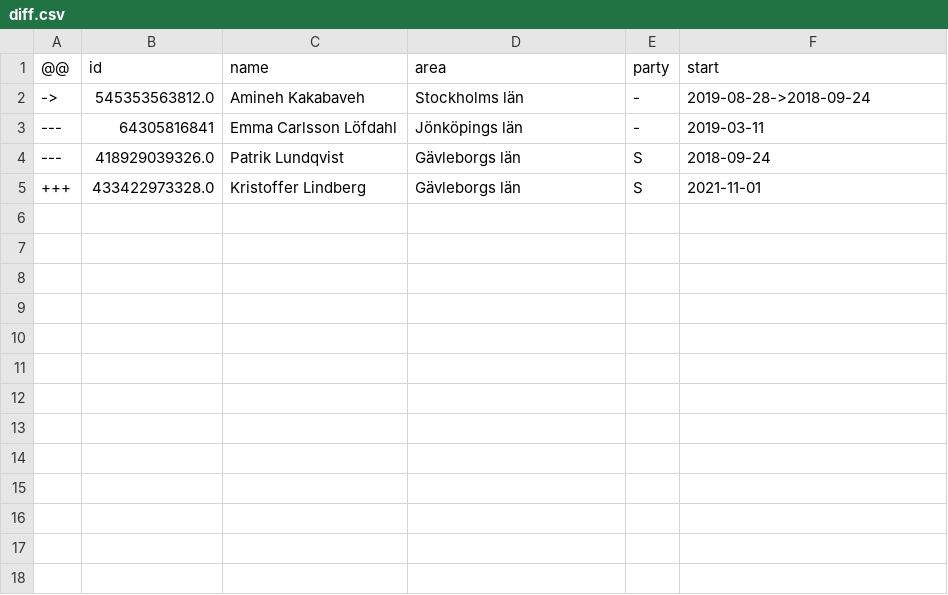
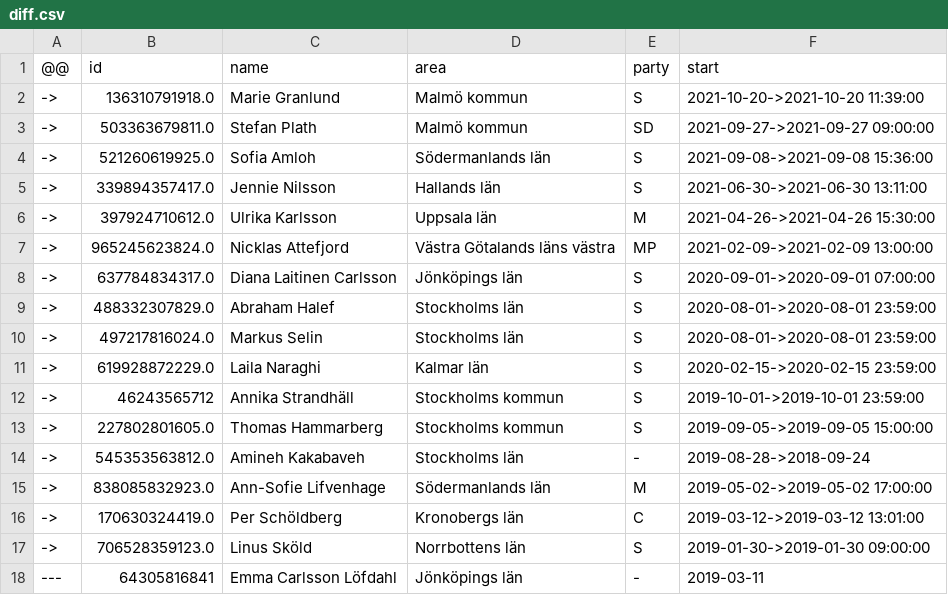
Before and after one commit to every-politician-scrapers/sweden-riksdag-api-current, a CSV file: data/diff.csv, drawn as a sheet; removed rows and columns are numbered as before the commit, all else as after; the diff names each change by its address in the sheet, - before the commit and + after, or states it on an @@ line.

```diff
--- a/data/diff.csv
+++ b/data/diff.csv
+row 2: -> | 136310791918.0 | Marie Granlund | Malmö kommun | S | 2021-10-20->2021-10-20 11:39:00
+row 3: -> | 503363679811.0 | Stefan Plath | Malmö kommun | SD | 2021-09-27->2021-09-27 09:00:00
+row 4: -> | 521260619925.0 | Sofia Amloh | Södermanlands län | S | 2021-09-08->2021-09-08 15:36:00
+row 5: -> | 339894357417.0 | Jennie Nilsson | Hallands län | S | 2021-06-30->2021-06-30 13:11:00
+row 6: -> | 397924710612.0 | Ulrika Karlsson | Uppsala län | M | 2021-04-26->2021-04-26 15:30:00
+row 7: -> | 965245623824.0 | Nicklas Attefjord | Västra Götalands läns västra | MP | 2021-02-09->2021-02-09 13:00:00
+row 8: -> | 637784834317.0 | Diana Laitinen Carlsson | Jönköpings län | S | 2020-09-01->2020-09-01 07:00:00
+row 9: -> | 488332307829.0 | Abraham Halef | Stockholms län | S | 2020-08-01->2020-08-01 23:59:00
+row 10: -> | 497217816024.0 | Markus Selin | Stockholms län | S | 2020-08-01->2020-08-01 23:59:00
+row 11: -> | 619928872229.0 | Laila Naraghi | Kalmar län | S | 2020-02-15->2020-02-15 23:59:00
+row 12: -> | 46243565712 | Annika Strandhäll | Stockholms kommun | S | 2019-10-01->2019-10-01 23:59:00
+row 13: -> | 227802801605.0 | Thomas Hammarberg | Stockholms kommun | S | 2019-09-05->2019-09-05 15:00:00
+row 15: -> | 838085832923.0 | Ann-Sofie Lifvenhage | Södermanlands län | M | 2019-05-02->2019-05-02 17:00:00
+row 16: -> | 170630324419.0 | Per Schöldberg | Kronobergs län | C | 2019-03-12->2019-03-12 13:01:00
+row 17: -> | 706528359123.0 | Linus Sköld | Norrbottens län | S | 2019-01-30->2019-01-30 09:00:00
-row 4: --- | 418929039326.0 | Patrik Lundqvist | Gävleborgs län | S | 2018-09-24
-row 5: +++ | 433422973328.0 | Kristoffer Lindberg | Gävleborgs län | S | 2021-11-01
```
Also changed, not shown: data/official.csv, data/wikidata.csv, 1 other file.
